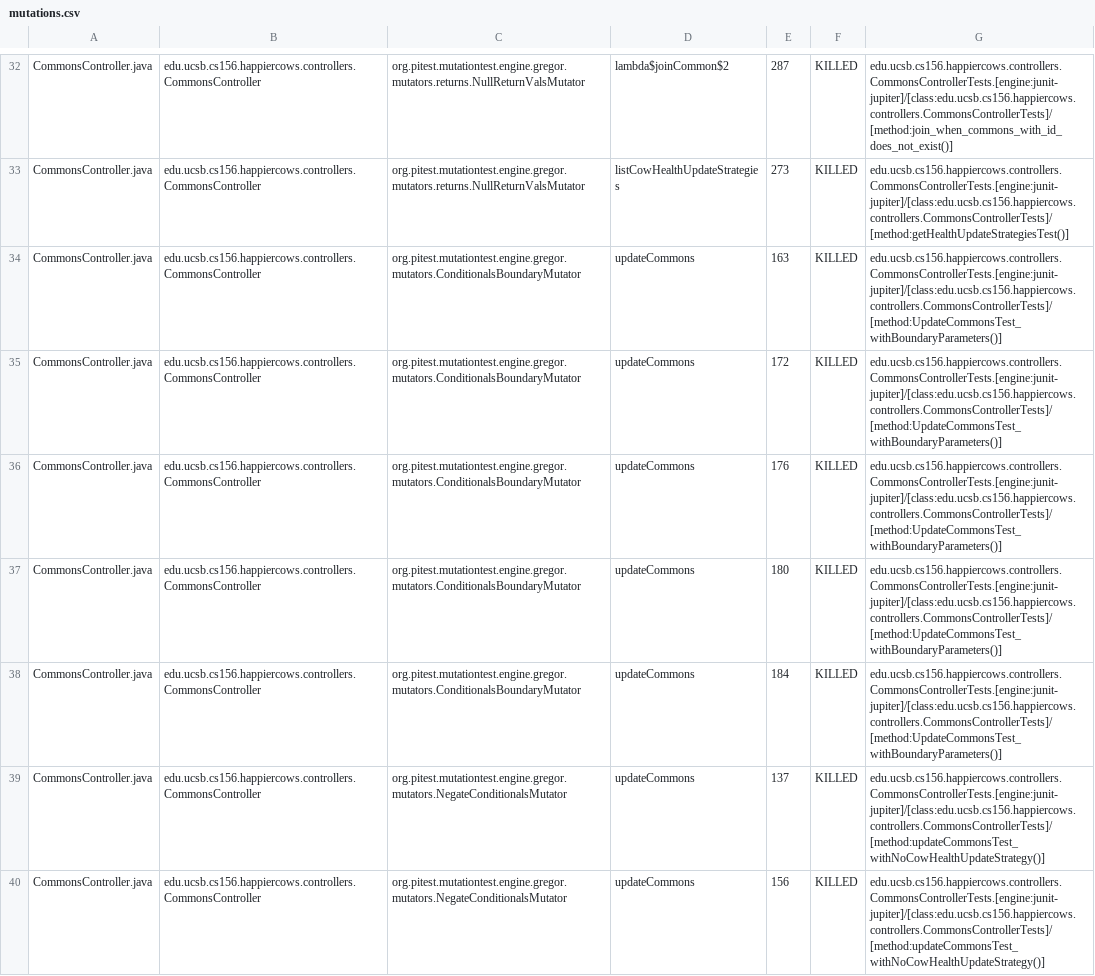
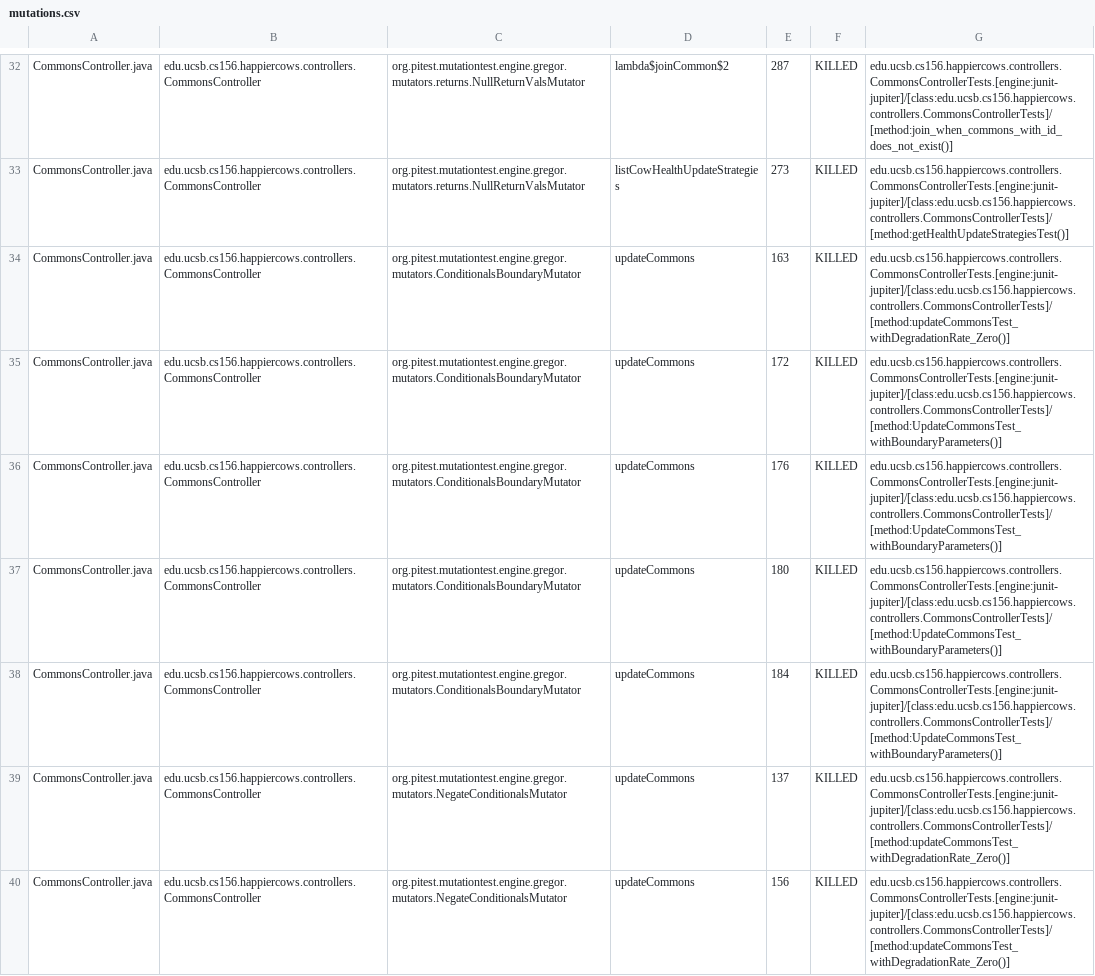
Before and after one commit to ucsb-cs156-w24/proj-happy-cows-w24-4pm-4, a CSV file: prs/31/pitest/mutations.csv, drawn as a sheet; only a part is shown, gaps mark what is left out; the diff covers the shown part only.

Commit message:
Deploying to gh-pages from @ ucsb-cs156-w24/proj-happy-cows-w24-4pm-4@191d778ba8074eb50a54ed92b4ad0d8df141c30b 🚀

```diff
--- a/prs/31/pitest/mutations.csv
+++ b/prs/31/pitest/mutations.csv
@@ -33,3 +33,3 @@ CommonsController.java,edu.ucsb.cs156.happiercows.controllers.CommonsController,
 CommonsController.java,edu.ucsb.cs156.happiercows.controllers.CommonsController,org.pitest.mutationtest.engine.gregor.mutators.returns.NullReturnValsMutator,listCowHealthUpdateStrategies,273,KILLED,edu.ucsb.cs156.happiercows.controllers.CommonsControllerTests.[engine:junit-jupiter]/[class:edu.ucsb.cs156.happiercows.controllers.CommonsControllerTests]/[method:getHealthUpdateStrategiesTest()]
-CommonsController.java,edu.ucsb.cs156.happiercows.controllers.CommonsController,org.pitest.mutationtest.engine.gregor.mutators.ConditionalsBoundaryMutator,updateCommons,163,KILLED,edu.ucsb.cs156.happiercows.controllers.CommonsControllerTests.[engine:junit-jupiter]/[class:edu.ucsb.cs156.happiercows.controllers.CommonsControllerTests]/[method:UpdateCommonsTest_withBoundaryParameters()]
+CommonsController.java,edu.ucsb.cs156.happiercows.controllers.CommonsController,org.pitest.mutationtest.engine.gregor.mutators.ConditionalsBoundaryMutator,updateCommons,163,KILLED,edu.ucsb.cs156.happiercows.controllers.CommonsControllerTests.[engine:junit-jupiter]/[class:edu.ucsb.cs156.happiercows.controllers.CommonsControllerTests]/[method:updateCommonsTest_withDegradationRate_Zero()]
 CommonsController.java,edu.ucsb.cs156.happiercows.controllers.CommonsController,org.pitest.mutationtest.engine.gregor.mutators.ConditionalsBoundaryMutator,updateCommons,172,KILLED,edu.ucsb.cs156.happiercows.controllers.CommonsControllerTests.[engine:junit-jupiter]/[class:edu.ucsb.cs156.happiercows.controllers.CommonsControllerTests]/[method:UpdateCommonsTest_withBoundaryParameters()]
@@ -38,3 +38,3 @@ CommonsController.java,edu.ucsb.cs156.happiercows.controllers.CommonsController,
 CommonsController.java,edu.ucsb.cs156.happiercows.controllers.CommonsController,org.pitest.mutationtest.engine.gregor.mutators.ConditionalsBoundaryMutator,updateCommons,184,KILLED,edu.ucsb.cs156.happiercows.controllers.CommonsControllerTests.[engine:junit-jupiter]/[class:edu.ucsb.cs156.happiercows.controllers.CommonsControllerTests]/[method:UpdateCommonsTest_withBoundaryParameters()]
-CommonsController.java,edu.ucsb.cs156.happiercows.controllers.CommonsController,org.pitest.mutationtest.engine.gregor.mutators.NegateConditionalsMutator,updateCommons,137,KILLED,edu.ucsb.cs156.happiercows.controllers.CommonsControllerTests.[engine:junit-jupiter]/[class:edu.ucsb.cs156.happiercows.controllers.CommonsControllerTests]/[method:updateCommonsTest_withNoCowHealthUpdateStrategy()]
-CommonsController.java,edu.ucsb.cs156.happiercows.controllers.CommonsController,org.pitest.mutationtest.engine.gregor.mutators.NegateConditionalsMutator,updateCommons,156,KILLED,edu.ucsb.cs156.happiercows.controllers.CommonsControllerTests.[engine:junit-jupiter]/[class:edu.ucsb.cs156.happiercows.controllers.CommonsControllerTests]/[method:updateCommonsTest_withNoCowHealthUpdateStrategy()]
+CommonsController.java,edu.ucsb.cs156.happiercows.controllers.CommonsController,org.pitest.mutationtest.engine.gregor.mutators.NegateConditionalsMutator,updateCommons,137,KILLED,edu.ucsb.cs156.happiercows.controllers.CommonsControllerTests.[engine:junit-jupiter]/[class:edu.ucsb.cs156.happiercows.controllers.CommonsControllerTests]/[method:updateCommonsTest_withDegradationRate_Zero()]
+CommonsController.java,edu.ucsb.cs156.happiercows.controllers.CommonsController,org.pitest.mutationtest.engine.gregor.mutators.NegateConditionalsMutator,updateCommons,156,KILLED,edu.ucsb.cs156.happiercows.controllers.CommonsControllerTests.[engine:junit-jupiter]/[class:edu.ucsb.cs156.happiercows.controllers.CommonsControllerTests]/[method:updateCommonsTest_withDegradationRate_Zero()]
```
Also changed, not shown: 2 added rows and 97 edited cells elsewhere in this file, 49 other files.
